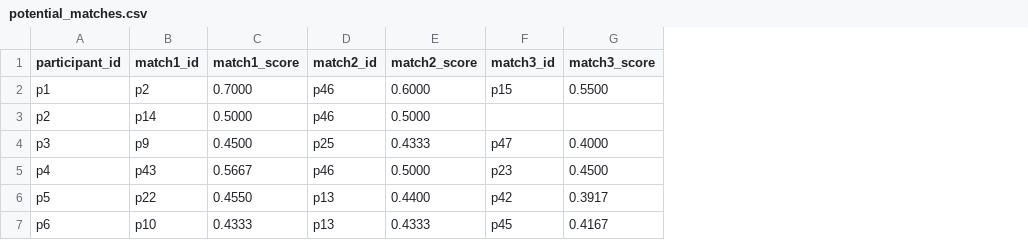
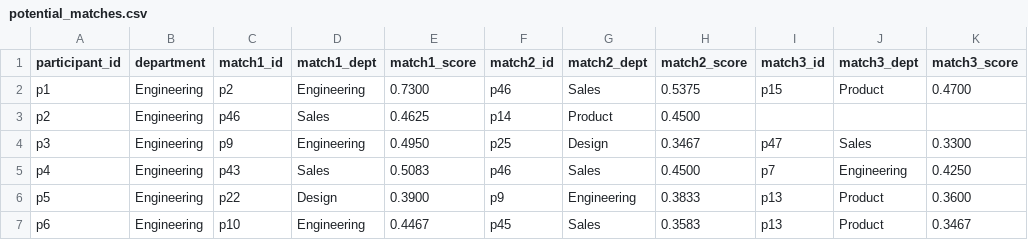
Before and after one commit to suxinkan/participant-matcher, a CSV file: data/potential_matches.csv, drawn as a sheet; only a part is shown; addresses are those after the commit; the diff covers the shown part only; the diff names each change by its address in the sheet, - before the commit and + after, or states it on an @@ line.

Commit message:
Added department header

```diff
--- a/data/potential_matches.csv
+++ b/data/potential_matches.csv
+column B (department), rows 2-7: all Engineering
+column D (match1_dept), rows 2-7: Engineering | Sales | Engineering | Sales | Design | Engineering
+column G (match2_dept), rows 2-7: Sales | Product | Design | Sales | Engineering | Sales
+column J (match3_dept), rows 2-7: Product |  | Sales | Engineering | Product | Product
-E2 (match1_score): 0.7000
+E2 (match1_score): 0.7300
-H2 (match2_score): 0.6000
+H2 (match2_score): 0.5375
-K2 (match3_score): 0.5500
+K2 (match3_score): 0.4700
-C3 (match1_id): p14
+C3 (match1_id): p46
-E3 (match1_score): 0.5000
+E3 (match1_score): 0.4625
-F3 (match2_id): p46
+F3 (match2_id): p14
-H3 (match2_score): 0.5000
+H3 (match2_score): 0.4500
-E4 (match1_score): 0.4500
+E4 (match1_score): 0.4950
-H4 (match2_score): 0.4333
+H4 (match2_score): 0.3467
-K4 (match3_score): 0.4000
+K4 (match3_score): 0.3300
-E5 (match1_score): 0.5667
+E5 (match1_score): 0.5083
-H5 (match2_score): 0.5000
+H5 (match2_score): 0.4500
-I5 (match3_id): p23
+I5 (match3_id): p7
-K5 (match3_score): 0.4500
+K5 (match3_score): 0.4250
-E6 (match1_score): 0.4550
+E6 (match1_score): 0.3900
-F6 (match2_id): p13
+F6 (match2_id): p9
-H6 (match2_score): 0.4400
+H6 (match2_score): 0.3833
-I6 (match3_id): p42
+I6 (match3_id): p13
-K6 (match3_score): 0.3917
+K6 (match3_score): 0.3600
-E7 (match1_score): 0.4333
+E7 (match1_score): 0.4467
-F7 (match2_id): p13
+F7 (match2_id): p45
-H7 (match2_score): 0.4333
+H7 (match2_score): 0.3583
-I7 (match3_id): p45
+I7 (match3_id): p13
-K7 (match3_score): 0.4167
+K7 (match3_score): 0.3467
```
Also changed, not shown: 1 added row and 142 edited cells elsewhere in this file, data/confirmed_matches.csv, data/match_training_data.csv, 3 other files.
